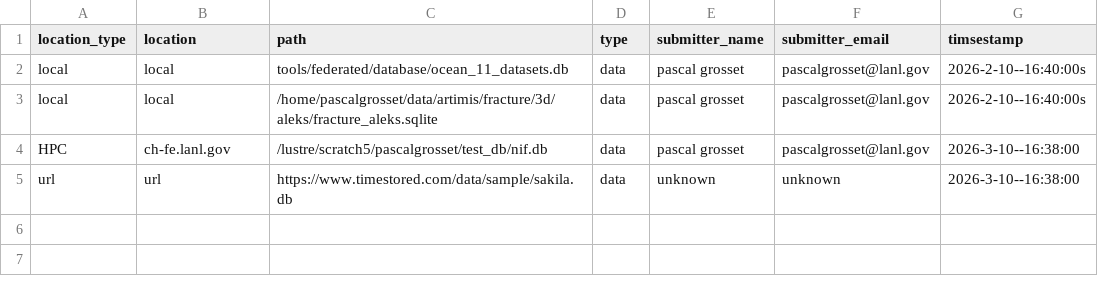
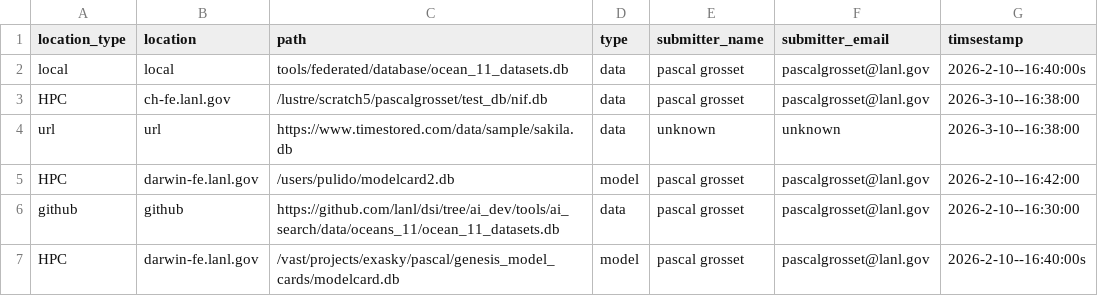
Before and after one commit to lanl/dsi, a CSV file: tools/federated/local_dsi_sources.csv, drawn as a sheet; removed rows and columns are numbered as before the commit, all else as after; the diff names each change by its address in the sheet, - before the commit and + after, or states it on an @@ line.

Commit message:
got rid of git to pull data

```diff
--- a/tools/federated/local_dsi_sources.csv
+++ b/tools/federated/local_dsi_sources.csv
-row 3: local | local | /home/pascalgrosset/data/artimis/fracture/3d/aleks/fracture_aleks.sqlite | data | pascal grosset | pascalgrosset@lanl.gov | 2026-2-10--16:40:00s
+row 5: HPC | darwin-fe.lanl.gov | /users/pulido/modelcard2.db | model | pascal grosset | pascalgrosset@lanl.gov | 2026-2-10--16:42:00
+row 6: github | github | https://github.com/lanl/dsi/tree/ai_dev/tools/ai_search/data/oceans_11/ocean_11_datasets.db | data | pascal grosset | pascalgrosset@lanl.gov | 2026-2-10--16:30:00
+row 7: HPC | darwin-fe.lanl.gov | /vast/projects/exasky/pascal/genesis_model_cards/modelcard.db | model | pascal grosset | pascalgrosset@lanl.gov | 2026-2-10--16:40:00s
```
Also changed, not shown: 7 other files.
